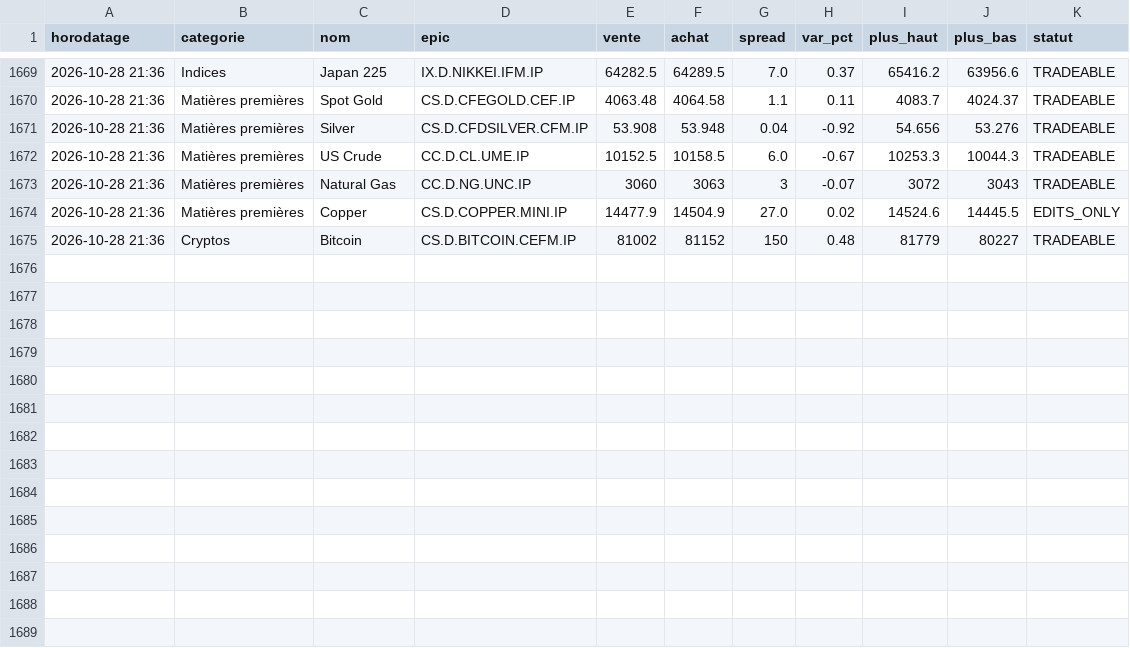
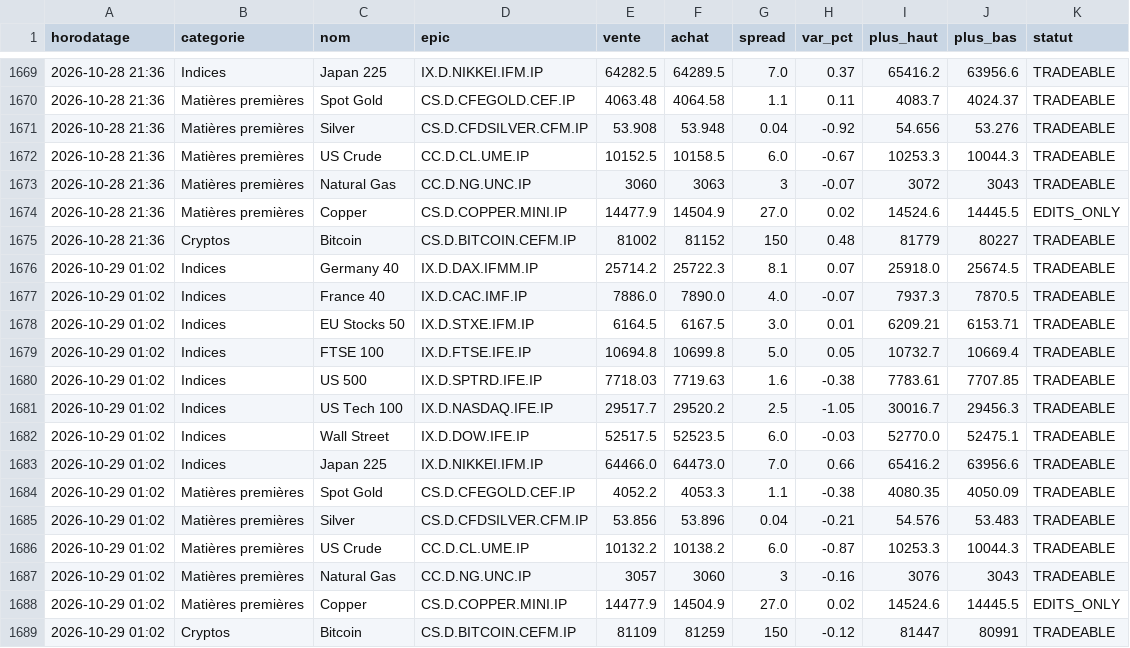
Before and after one commit to zdmooc/trading-perso, a CSV file: reports/ig/cours_2026-10.csv, drawn as a sheet; only a part is shown, gaps mark what is left out.

```diff
--- a/reports/ig/cours_2026-10.csv
+++ b/reports/ig/cours_2026-10.csv
@@ -1675 +1675,15 @@ horodatage,categorie,nom,epic,vente,achat,spread,var_pct,plus_haut,plus_bas,stat
 2026-10-28 21:36,Cryptos,Bitcoin,CS.D.BITCOIN.CEFM.IP,81002,81152,150,0.48,81779,80227,TRADEABLE
+2026-10-29 01:02,Indices,Germany 40,IX.D.DAX.IFMM.IP,25714.2,25722.3,8.1,0.07,25918.0,25674.5,TRADEABLE
+2026-10-29 01:02,Indices,France 40,IX.D.CAC.IMF.IP,7886.0,7890.0,4.0,-0.07,7937.3,7870.5,TRADEABLE
+2026-10-29 01:02,Indices,EU Stocks 50,IX.D.STXE.IFM.IP,6164.5,6167.5,3.0,0.01,6209.21,6153.71,TRADEABLE
+2026-10-29 01:02,Indices,FTSE 100,IX.D.FTSE.IFE.IP,10694.8,10699.8,5.0,0.05,10732.7,10669.4,TRADEABLE
+2026-10-29 01:02,Indices,US 500,IX.D.SPTRD.IFE.IP,7718.03,7719.63,1.6,-0.38,7783.61,7707.85,TRADEABLE
+2026-10-29 01:02,Indices,US Tech 100,IX.D.NASDAQ.IFE.IP,29517.7,29520.2,2.5,-1.05,30016.7,29456.3,TRADEABLE
+2026-10-29 01:02,Indices,Wall Street,IX.D.DOW.IFE.IP,52517.5,52523.5,6.0,-0.03,52770.0,52475.1,TRADEABLE
+2026-10-29 01:02,Indices,Japan 225,IX.D.NIKKEI.IFM.IP,64466.0,64473.0,7.0,0.66,65416.2,63956.6,TRADEABLE
+2026-10-29 01:02,Matières premières,Spot Gold,CS.D.CFEGOLD.CEF.IP,4052.2,4053.3,1.1,-0.38,4080.35,4050.09,TRADEABLE
+2026-10-29 01:02,Matières premières,Silver,CS.D.CFDSILVER.CFM.IP,53.856,53.896,0.04,-0.21,54.576,53.483,TRADEABLE
+2026-10-29 01:02,Matières premières,US Crude,CC.D.CL.UME.IP,10132.2,10138.2,6.0,-0.87,10253.3,10044.3,TRADEABLE
+2026-10-29 01:02,Matières premières,Natural Gas,CC.D.NG.UNC.IP,3057,3060,3,-0.16,3076,3043,TRADEABLE
+2026-10-29 01:02,Matières premières,Copper,CS.D.COPPER.MINI.IP,14477.9,14504.9,27.0,0.02,14524.6,14445.5,EDITS_ONLY
+2026-10-29 01:02,Cryptos,Bitcoin,CS.D.BITCOIN.CEFM.IP,81109,81259,150,-0.12,81447,80991,TRADEABLE
```
Also changed, not shown: 1 other file.
